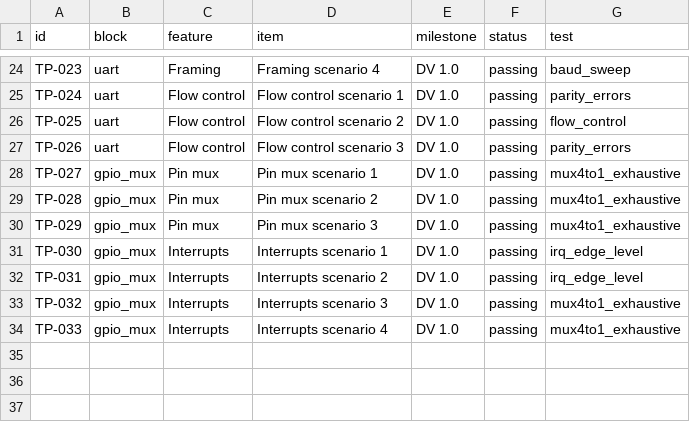
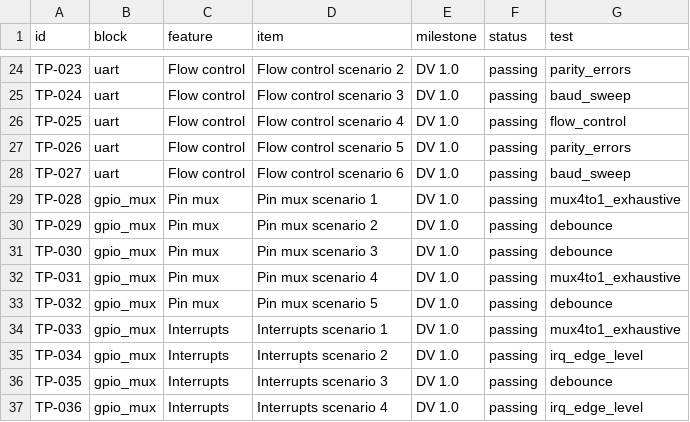
Before and after one commit to bhaskar12pr/bhaskar-prakash, a CSV file: soc_dashboard/projects/nova_io_hub/testplan.csv, drawn as a sheet; only a part is shown, gaps mark what is left out; the diff covers the shown part only; the diff names each change by its address in the sheet, - before the commit and + after, or states it on an @@ line.

```diff
--- a/soc_dashboard/projects/nova_io_hub/testplan.csv
+++ b/soc_dashboard/projects/nova_io_hub/testplan.csv
-C24 (feature): Framing
+C24 (feature): Flow control
-D24 (item): Framing scenario 4
+D24 (item): Flow control scenario 2
-G24 (test): baud_sweep
+G24 (test): parity_errors
-D25 (item): Flow control scenario 1
+D25 (item): Flow control scenario 3
-G25 (test): parity_errors
+G25 (test): baud_sweep
-D26 (item): Flow control scenario 2
+D26 (item): Flow control scenario 4
-D27 (item): Flow control scenario 3
+D27 (item): Flow control scenario 5
-B28 (block): gpio_mux
+B28 (block): uart
-C28 (feature): Pin mux
+C28 (feature): Flow control
-D28 (item): Pin mux scenario 1
+D28 (item): Flow control scenario 6
-G28 (test): mux4to1_exhaustive
+G28 (test): baud_sweep
-D29 (item): Pin mux scenario 2
+D29 (item): Pin mux scenario 1
-D30 (item): Pin mux scenario 3
+D30 (item): Pin mux scenario 2
-G30 (test): mux4to1_exhaustive
+G30 (test): debounce
-C31:C33 (feature): Interrupts
+C31:C33 (feature): Pin mux
-D31 (item): Interrupts scenario 1
+D31 (item): Pin mux scenario 3
-G31 (test): irq_edge_level
+G31 (test): debounce
-D32 (item): Interrupts scenario 2
+D32 (item): Pin mux scenario 4
-G32 (test): irq_edge_level
+G32 (test): mux4to1_exhaustive
-D33 (item): Interrupts scenario 3
+D33 (item): Pin mux scenario 5
-G33 (test): mux4to1_exhaustive
+G33 (test): debounce
-D34 (item): Interrupts scenario 4
+D34 (item): Interrupts scenario 1
+row 35: TP-034 | gpio_mux | Interrupts | Interrupts scenario 2 | DV 1.0 | passing | irq_edge_level
+row 36: TP-035 | gpio_mux | Interrupts | Interrupts scenario 3 | DV 1.0 | passing | debounce
+row 37: TP-036 | gpio_mux | Interrupts | Interrupts scenario 4 | DV 1.0 | passing | irq_edge_level
```
Also changed, not shown: 35 edited cells elsewhere in this file, soc_dashboard/projects/lyra_soc/coverage.csv, soc_dashboard/projects/lyra_soc/testplan.csv, 21 other files.
